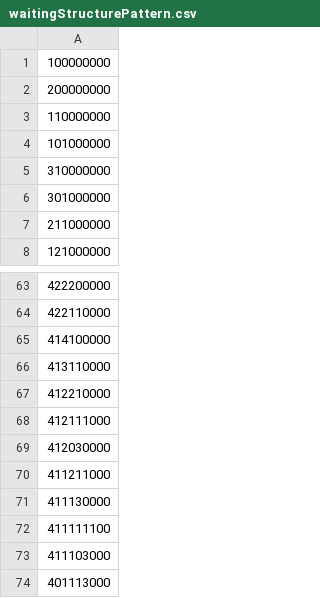
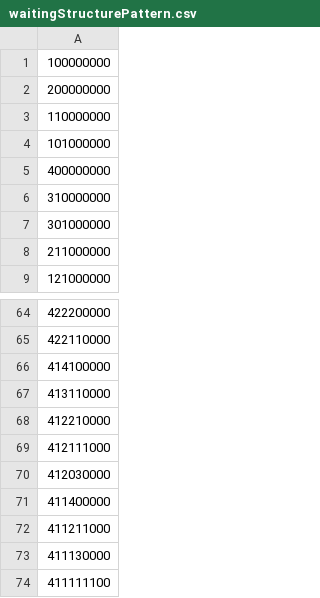
Before and after one commit to firedial/mahjang-waiting-analyze, a CSV file: result/waitingStructurePattern.csv, drawn as a sheet; only a part is shown, gaps mark what is left out; the shorter side is filled out with more unchanged rows.

```diff
--- a/result/waitingStructurePattern.csv
+++ b/result/waitingStructurePattern.csv
@@ -4,2 +4,3 @@
 101000000
+400000000
 310000000
@@ -69,2 +70,3 @@
 412030000
+411400000
 411211000
```
Also changed, not shown: 2 other files.
